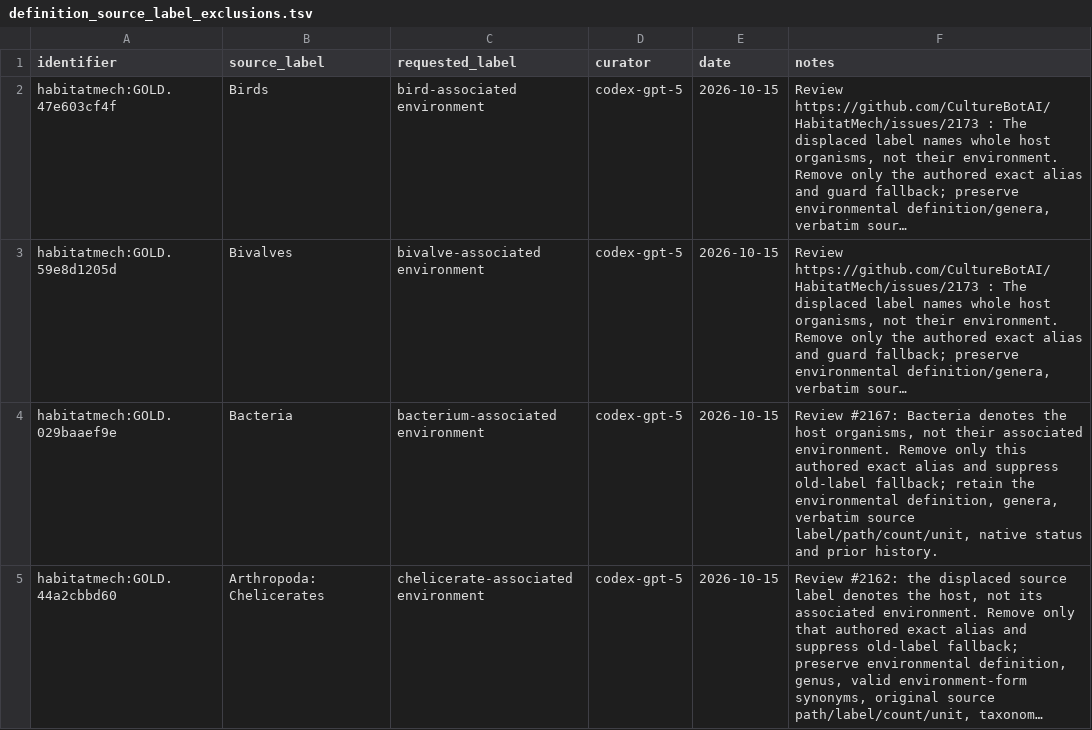
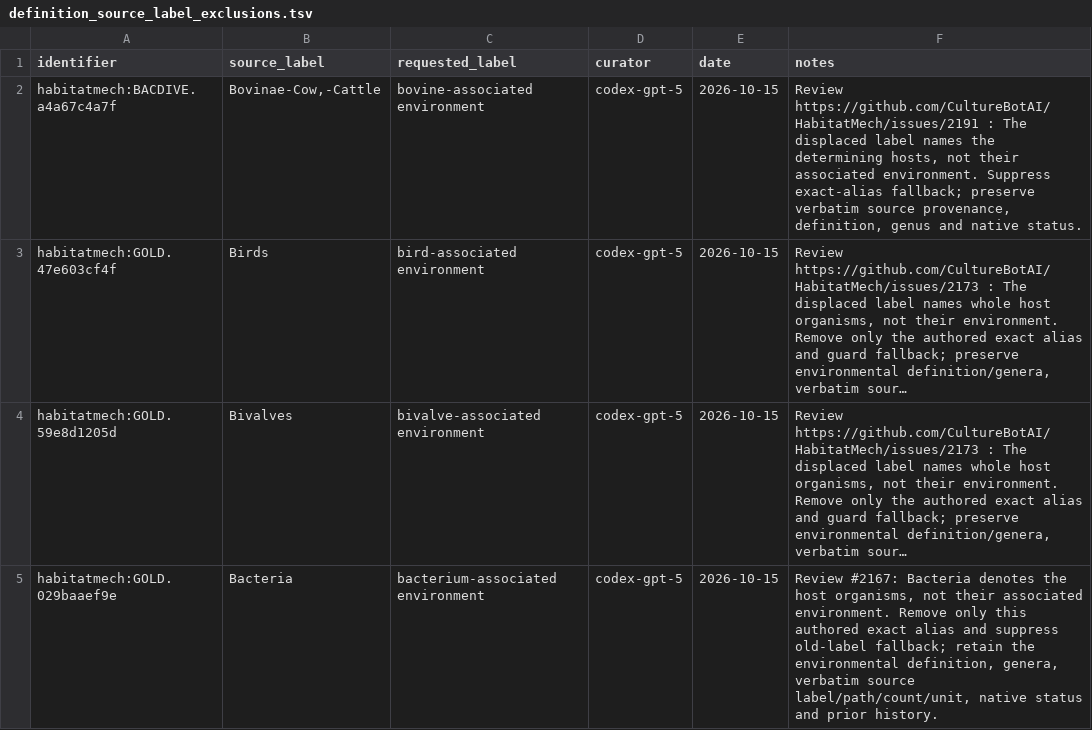
Before and after one commit to CultureBotAI/HabitatMech, a TSV file: curation/definition_source_label_exclusions.tsv, drawn as a sheet; only a part is shown; the shorter side is filled out with more unchanged rows; long unchanged cells end in …; the diff names each change by its address in the sheet, - before the commit and + after, or states it on an @@ line.

Commit message:
Correct sixteen context parents and bovine host synonym

```diff
--- a/curation/definition_source_label_exclusions.tsv
+++ b/curation/definition_source_label_exclusions.tsv
+row 2: habitatmech:BACDIVE.a4a67c4a7f | Bovinae-Cow,-Cattle | bovine-associated environment | codex-gpt-5 | 2026-10-15 | Review https://github.com/CultureBotAI/HabitatMech/issues/2191 : The displaced label names the determining hosts, not their associated environment. Suppress exact-alias fallback; preserve verbatim source provenance, definition, genus and native status.
```
Also changed, not shown: curation/term_requests.tsv, 22 other files.
